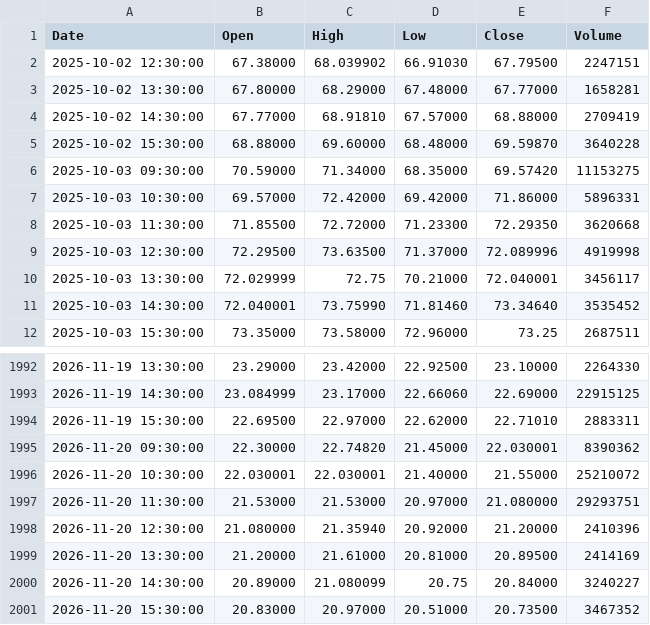
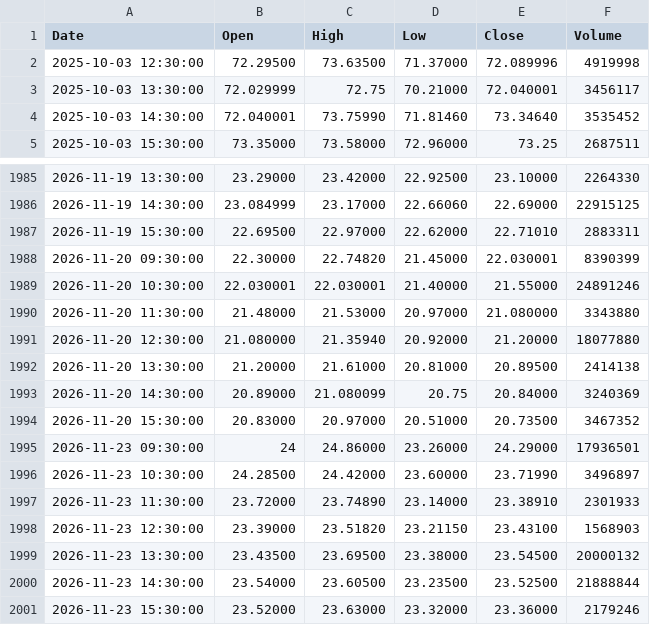
Before and after one commit to pavlyku-ux/ibi-data, a CSV file: data/IONQ_1h.csv, drawn as a sheet; only a part is shown, gaps mark what is left out.

Commit message:
IONQ 1h 2026-11-24

```diff
--- a/data/IONQ_1h.csv
+++ b/data/IONQ_1h.csv
@@ -1,9 +1,2 @@
 Date,Open,High,Low,Close,Volume
-2025-10-02 12:30:00,67.38000,68.039902,66.91030,67.79500,2247151
-2025-10-02 13:30:00,67.80000,68.29000,67.48000,67.77000,1658281
-2025-10-02 14:30:00,67.77000,68.91810,67.57000,68.88000,2709419
-2025-10-02 15:30:00,68.88000,69.60000,68.48000,69.59870,3640228
-2025-10-03 09:30:00,70.59000,71.34000,68.35000,69.57420,11153275
-2025-10-03 10:30:00,69.57000,72.42000,69.42000,71.86000,5896331
-2025-10-03 11:30:00,71.85500,72.72000,71.23300,72.29350,3620668
 2025-10-03 12:30:00,72.29500,73.63500,71.37000,72.089996,4919998
@@ -1994,8 +1987,15 @@ Date,Open,High,Low,Close,Volume
 2026-11-19 15:30:00,22.69500,22.97000,22.62000,22.71010,2883311
-2026-11-20 09:30:00,22.30000,22.74820,21.45000,22.030001,8390362
-2026-11-20 10:30:00,22.030001,22.030001,21.40000,21.55000,25210072
-2026-11-20 11:30:00,21.53000,21.53000,20.97000,21.080000,29293751
-2026-11-20 12:30:00,21.080000,21.35940,20.92000,21.20000,2410396
-2026-11-20 13:30:00,21.20000,21.61000,20.81000,20.89500,2414169
-2026-11-20 14:30:00,20.89000,21.080099,20.75,20.84000,3240227
+2026-11-20 09:30:00,22.30000,22.74820,21.45000,22.030001,8390399
+2026-11-20 10:30:00,22.030001,22.030001,21.40000,21.55000,24891246
+2026-11-20 11:30:00,21.48000,21.53000,20.97000,21.080000,3343880
+2026-11-20 12:30:00,21.080000,21.35940,20.92000,21.20000,18077880
+2026-11-20 13:30:00,21.20000,21.61000,20.81000,20.89500,2414138
+2026-11-20 14:30:00,20.89000,21.080099,20.75,20.84000,3240369
 2026-11-20 15:30:00,20.83000,20.97000,20.51000,20.73500,3467352
+2026-11-23 09:30:00,24,24.86000,23.26000,24.29000,17936501
+2026-11-23 10:30:00,24.28500,24.42000,23.60000,23.71990,3496897
+2026-11-23 11:30:00,23.72000,23.74890,23.14000,23.38910,2301933
+2026-11-23 12:30:00,23.39000,23.51820,23.21150,23.43100,1568903
+2026-11-23 13:30:00,23.43500,23.69500,23.38000,23.54500,20000132
+2026-11-23 14:30:00,23.54000,23.60500,23.23500,23.52500,21888844
+2026-11-23 15:30:00,23.52000,23.63000,23.32000,23.36000,2179246
```
